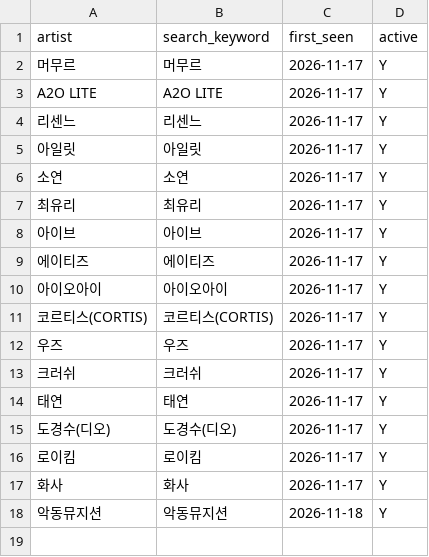
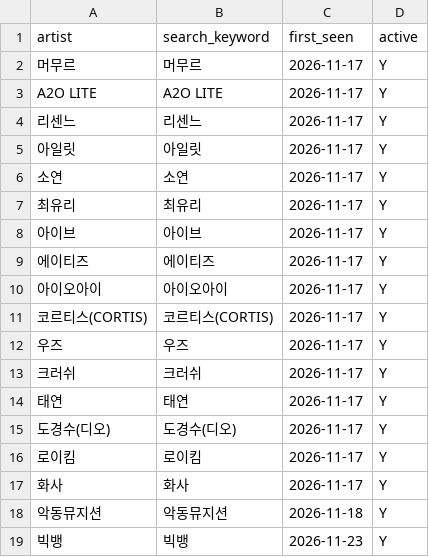
Before and after one commit to creativelotte-cmd/test, a CSV file: jesictify/data/artists.csv, drawn as a sheet.

```diff
--- a/jesictify/data/artists.csv
+++ b/jesictify/data/artists.csv
@@ -18 +18,2 @@
 "악동뮤지션","악동뮤지션","2026-11-18","Y"
+"빅뱅","빅뱅","2026-11-23","Y"
```
Also changed, not shown: jesictify/data/chart_snapshots.csv, jesictify/data/search_trends.csv, 2 other files.
